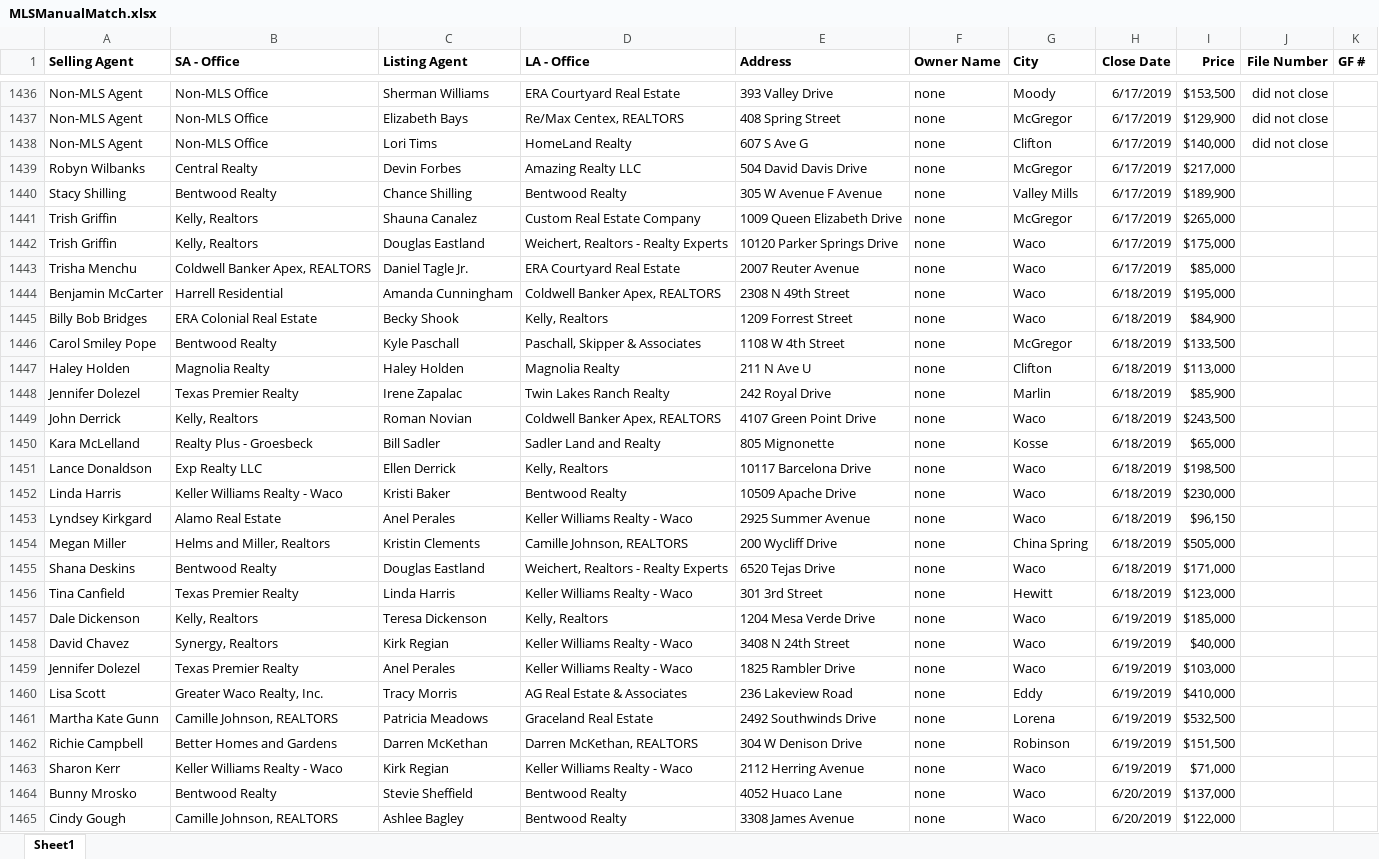
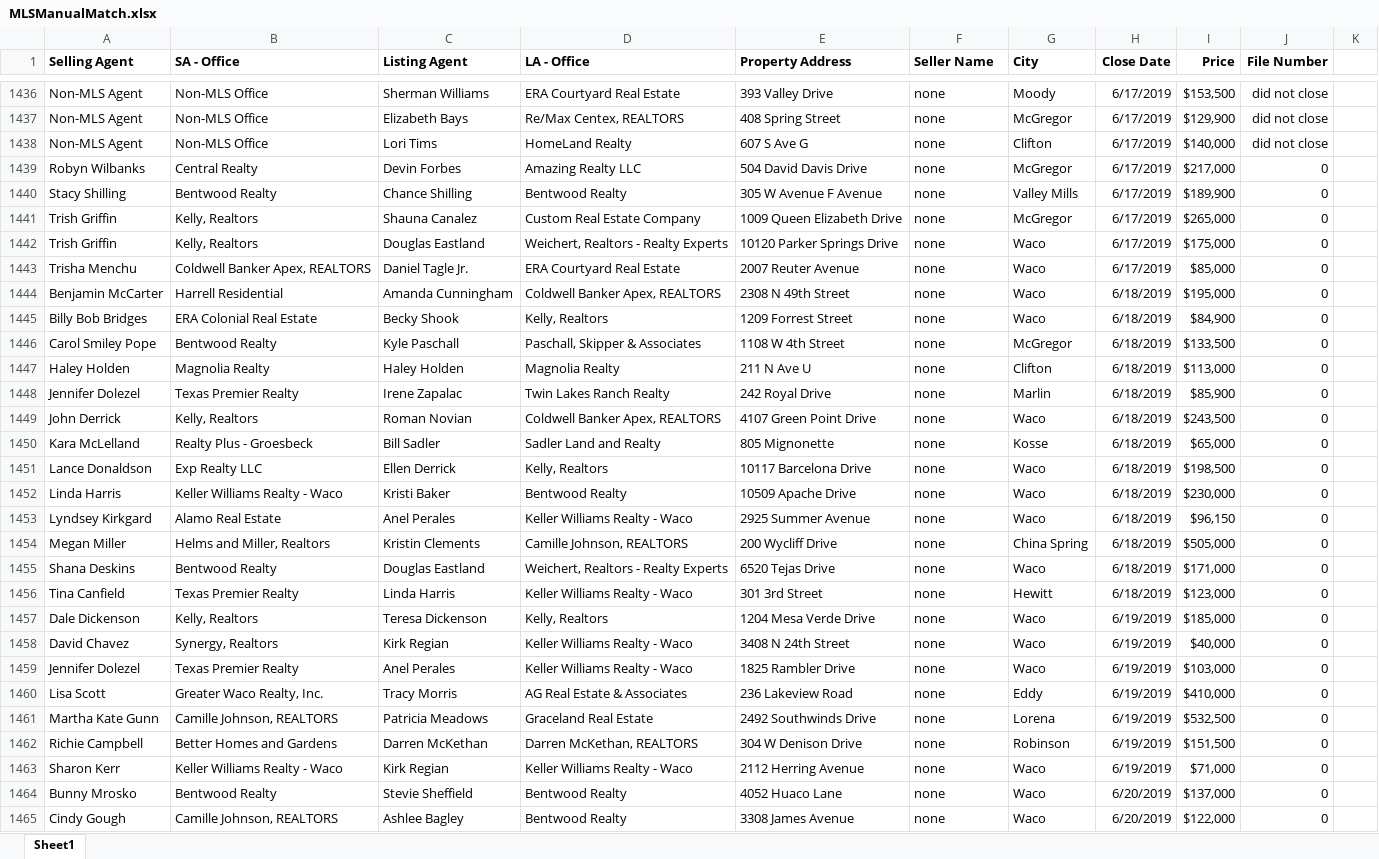
Before and after one commit to BuschEric97/HatcoFilesClosedDeterminer, an Excel workbook: TestFiles/MLSManualMatch.xlsx, sheet Sheet1, drawn as a sheet; only a part is shown, gaps mark what is left out; values as stored, in another font and other column widths than the file's, no borders; the diff covers the shown part only; the diff names each change by its address in the sheet, - before the commit and + after, or states it on an @@ line.

```diff
--- a/TestFiles/MLSManualMatch.xlsx (sheet Sheet1)
+++ b/TestFiles/MLSManualMatch.xlsx (sheet Sheet1)
-E1: Address
+E1: Property Address
-F1: Owner Name
+F1: Seller Name
-K1: GF #
+K1: (empty)
-J1439:J1465 (File Number): (empty)
+J1439:J1465 (File Number): 0
```
Also changed, not shown: 299 edited cells elsewhere in this sheet, TestFiles/MLSData.xlsx, TestFiles/MLSDataRaw.xlsx, 5 other files.
